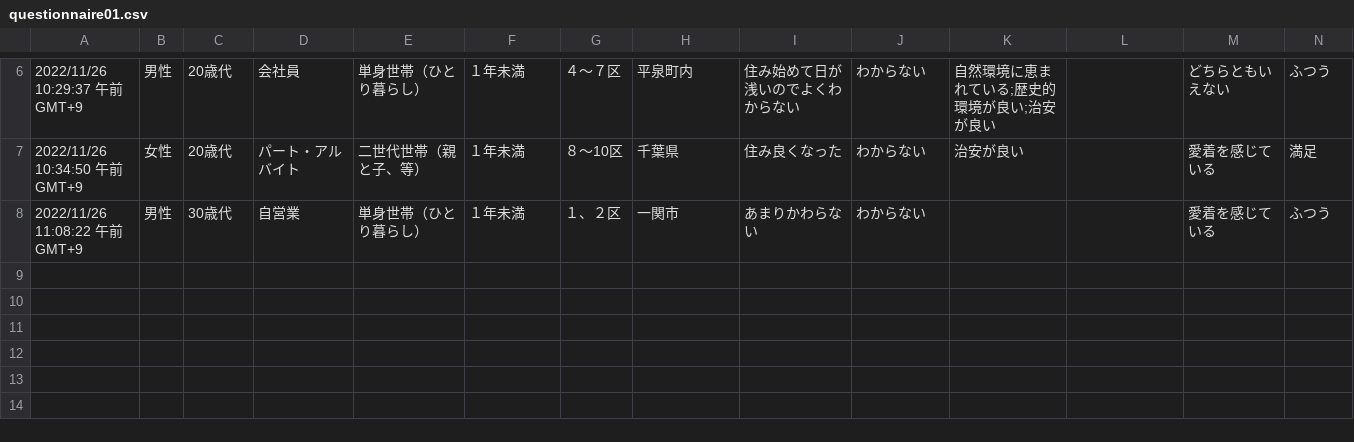
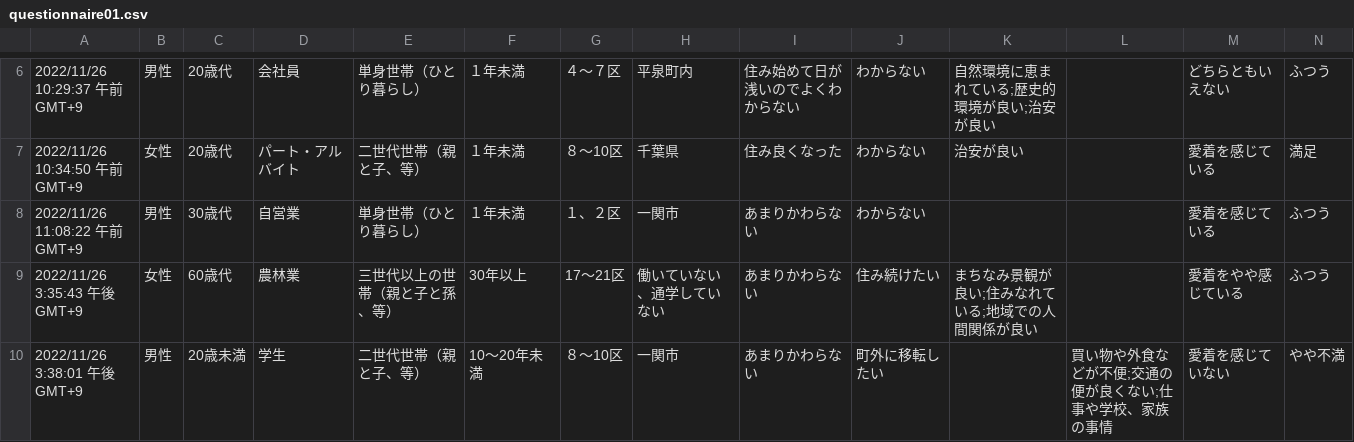
Before and after one commit to yukiyac/questionnaire_hiraizumi, a CSV file: questionnaire01.csv, drawn as a sheet; only a part is shown, gaps mark what is left out; rows hold the shown columns only; the diff names each change by its address in the sheet, - before the commit and + after, or states it on an @@ line.

```diff
--- a/questionnaire01.csv
+++ b/questionnaire01.csv
+row 9: 2022/11/26 3:35:43 午後 GMT+9 | 女性 | 60歳代 | 農林業 | 三世代以上の世帯（親と子と孫、等） | 30年以上 | 17〜21区 | 働いていない、通学していない | あまりかわらない | 住み続けたい | まちなみ景観が良い;住みなれている;地域での人間関係が良い |  | 愛着をやや感じている | ふつう
+row 10: 2022/11/26 3:38:01 午後 GMT+9 | 男性 | 20歳未満 | 学生 | 二世代世帯（親と子、等） | 10〜20年未満 | ８〜10区 | 一関市 | あまりかわらない | 町外に移転したい |  | 買い物や外食などが不便;交通の便が良くない;仕事や学校、家族の事情 | 愛着を感じていない | やや不満
```
Also changed, not shown: totalling01.csv, 3 other files.
